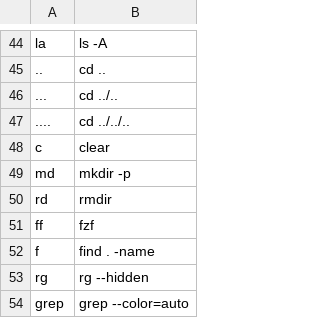
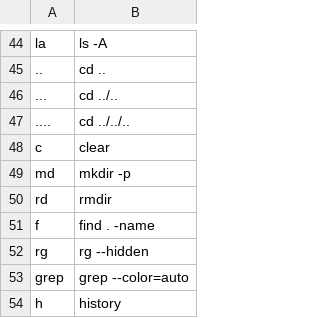
Before and after one commit to leohenon/dotfiles, a TSV file: .config/shell/abbrs.tsv, drawn as a sheet; only a part is shown, gaps mark what is left out; the shorter side is filled out with more unchanged rows; the diff names each change by its address in the sheet, - before the commit and + after, or states it on an @@ line.

```diff
--- a/.config/shell/abbrs.tsv
+++ b/.config/shell/abbrs.tsv
-row 51: ff | fzf
```
Also changed, not shown: 1 other file.
